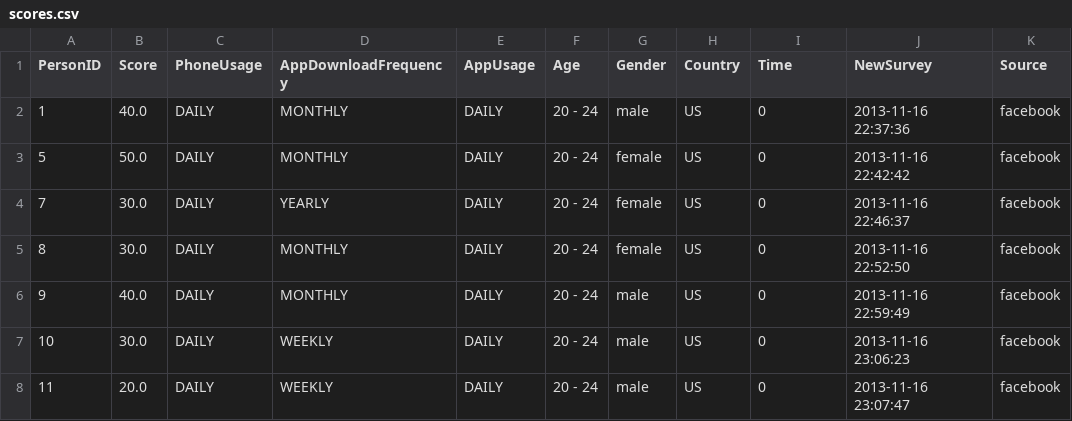
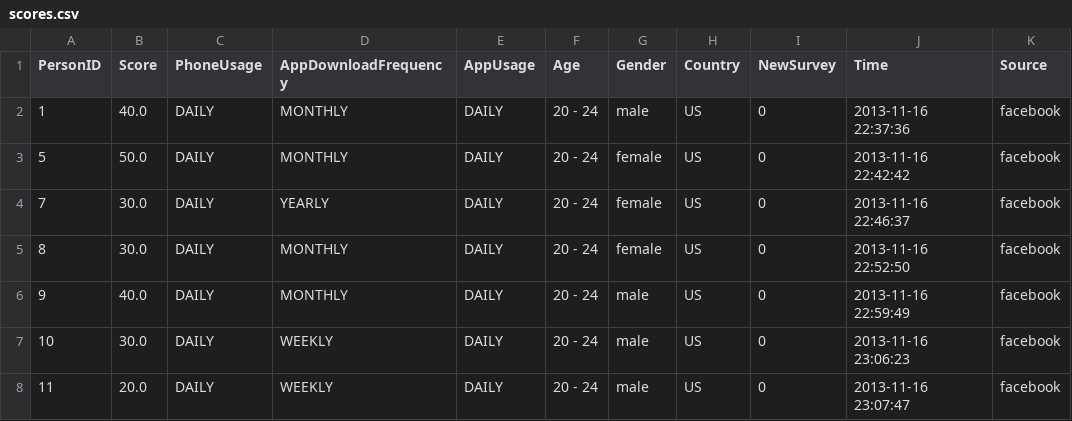
Before and after one commit to chihuahua/project-cs279, a CSV file: data/scores.csv, drawn as a sheet; only a part is shown.

Commit message:
added scores

```diff
--- a/data/scores.csv
+++ b/data/scores.csv
@@ -1,2 +1,2 @@
-PersonID,Score,PhoneUsage,AppDownloadFrequency,AppUsage,Age,Gender,Country,Time,NewSurvey,Source
+PersonID,Score,PhoneUsage,AppDownloadFrequency,AppUsage,Age,Gender,Country,NewSurvey,Time,Source
 1,40.0,DAILY,MONTHLY,DAILY,20 - 24,male,US,0,2013-11-16 22:37:36,facebook
```
